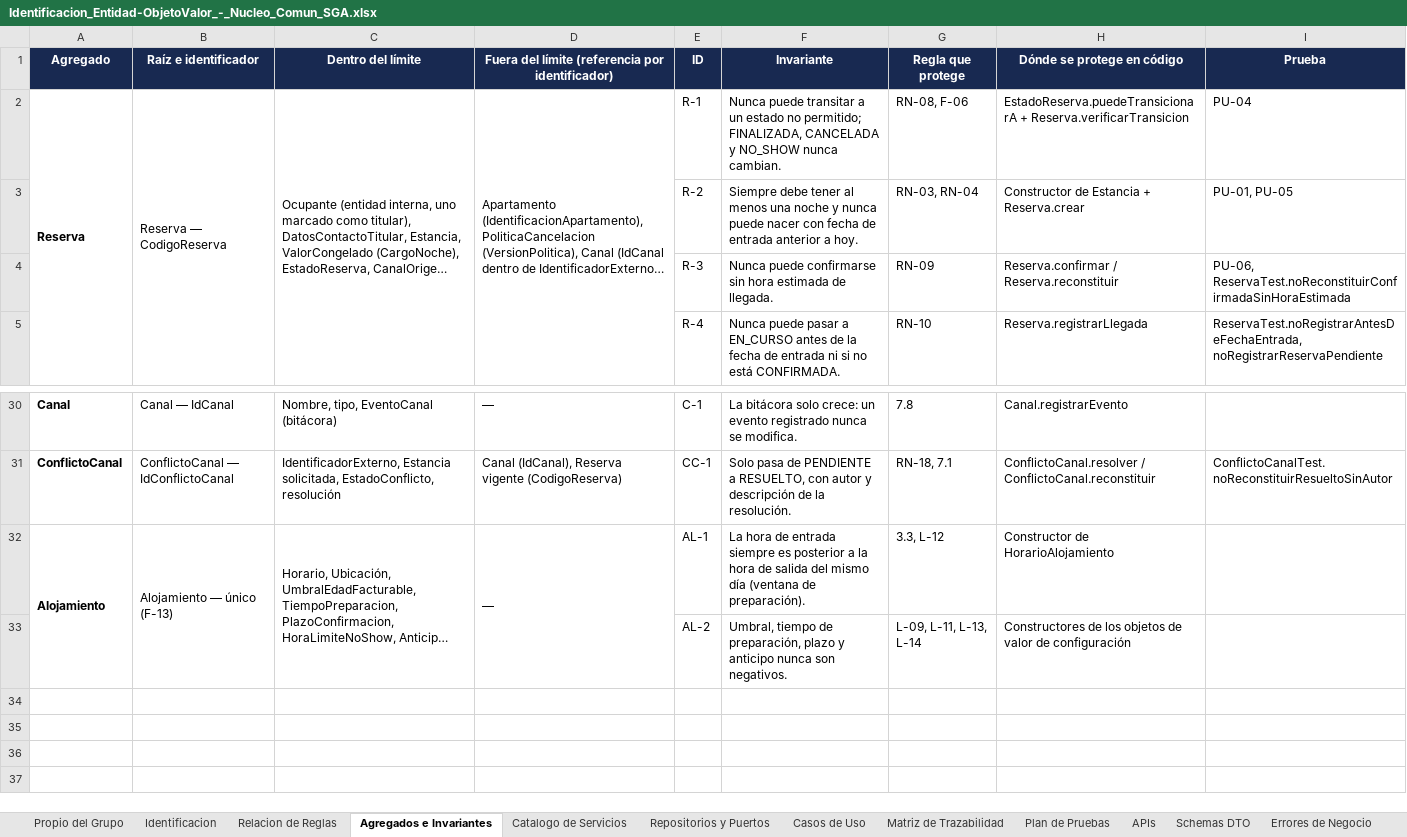
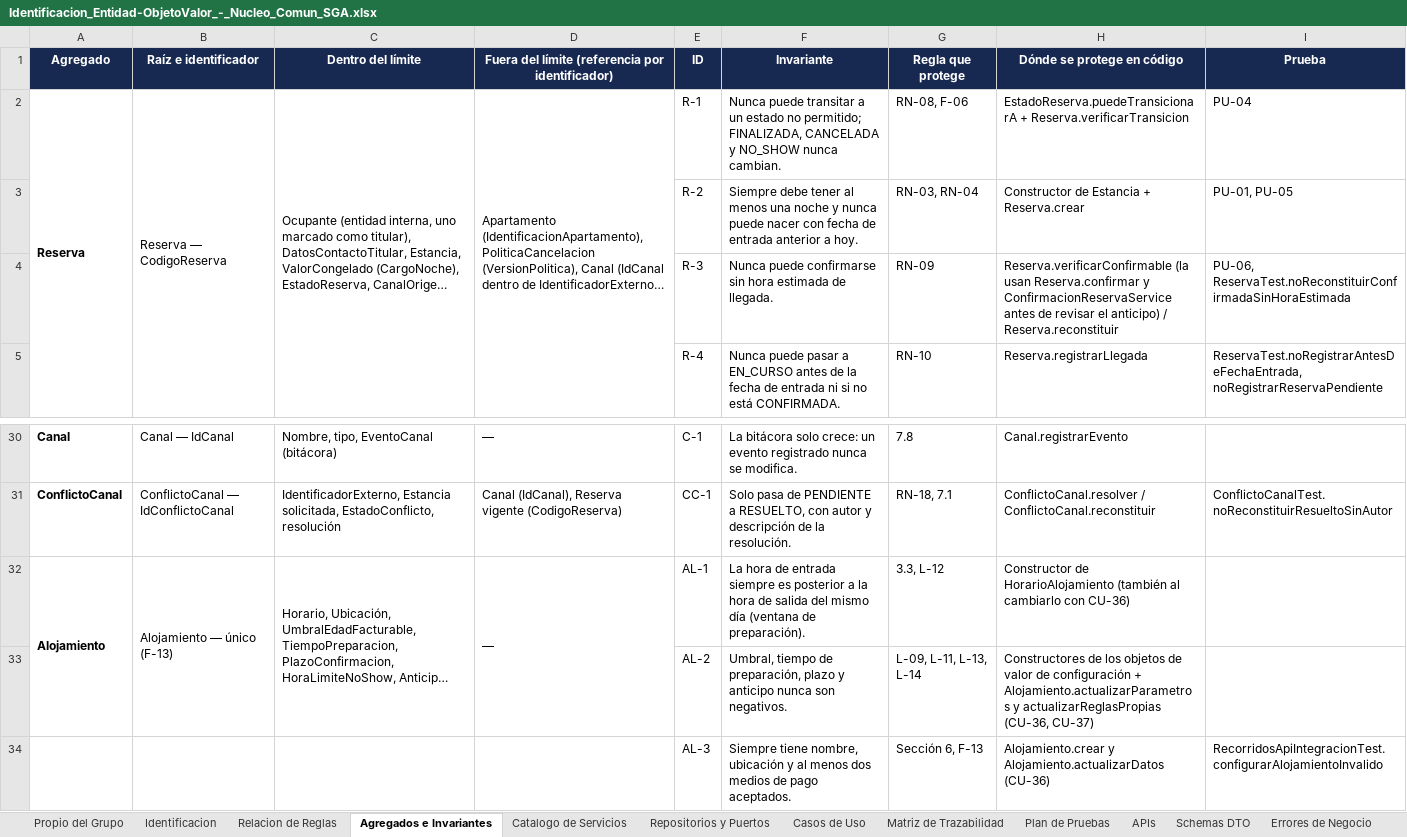
Before and after one commit to Mika-grd/Stayly-UQ, an Excel workbook: docs/modelo/Identificacion_Entidad-ObjetoValor_-_Nucleo_Comun_SGA.xlsx, sheet Agregados e Invariantes, drawn as a sheet; only a part is shown, gaps mark what is left out; long unchanged cells end in …; values as stored, in another font and other column widths than the file's, no borders; the diff names each change by its address in the sheet, - before the commit and + after, or states it on an @@ line.

Commit message:
feat(api): expone modificar reserva, hora de llegada, no-show y configuracion del alojamiento; reglas de negocio en 409, roles por endpoint y coleccion ejecutable

```diff
--- a/docs/modelo/Identificacion_Entidad-ObjetoValor_-_Nucleo_Comun_SGA.xlsx (sheet Agregados e Invariantes)
+++ b/docs/modelo/Identificacion_Entidad-ObjetoValor_-_Nucleo_Comun_SGA.xlsx (sheet Agregados e Invariantes)
-H4: Reserva.confirmar / Reserva.reconstituir
+H4: Reserva.verificarConfirmable (la usan Reserva.confirmar y ConfirmacionReservaService antes de revisar el anticipo) / Reserva.reconstituir
-H32: …de HorarioAlojamiento
+H32: …de HorarioAlojamiento (también al cambiarlo con CU-36)
-H33: …de configuración
+H33: …de configuración + Alojamiento.actualizarParametros y actualizarReglasPropias (CU-36, CU-37)
+row 34:  |  |  |  | AL-3 | Siempre tiene nombre, ubicación y al menos dos medios de pago aceptados. | Sección 6, F-13 | Alojamiento.crear y Alojamiento.actualizarDatos (CU-36) | RecorridosApiIntegracionTest.configurarAlojamientoInvalido
```
Also changed, not shown: sheet APIs, sheet Casos de Uso, sheet Errores de Negocio, sheet Repositorios y Puertos, sheet Matriz de Trazabilidad, sheet Catalogo de Servicios, 39 other files.
